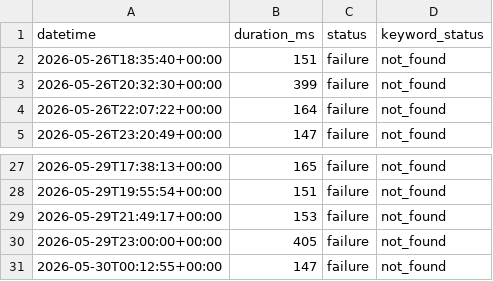
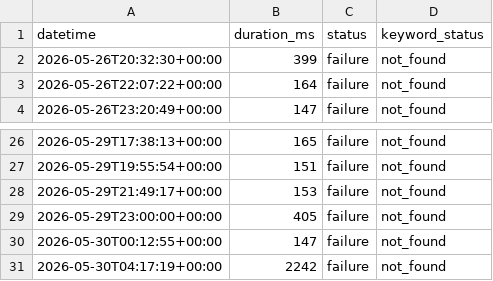
Before and after one commit to DevalPrime/BLT-Monitor, a CSV file: status-github_owaspblt.csv, drawn as a sheet; only a part is shown, gaps mark what is left out.

```diff
--- a/status-github_owaspblt.csv
+++ b/status-github_owaspblt.csv
@@ -1,3 +1,2 @@
 datetime,duration_ms,status,keyword_status
-2026-05-26T18:35:40+00:00,151,failure,not_found
 2026-05-26T20:32:30+00:00,399,failure,not_found
@@ -31 +30,2 @@ datetime,duration_ms,status,keyword_status
 2026-05-30T00:12:55+00:00,147,failure,not_found
+2026-05-30T04:17:19+00:00,2242,failure,not_found
```
Also changed, not shown: status-api_owaspblt.csv, status-hackathons_owaspblt.csv, 6 other files.
